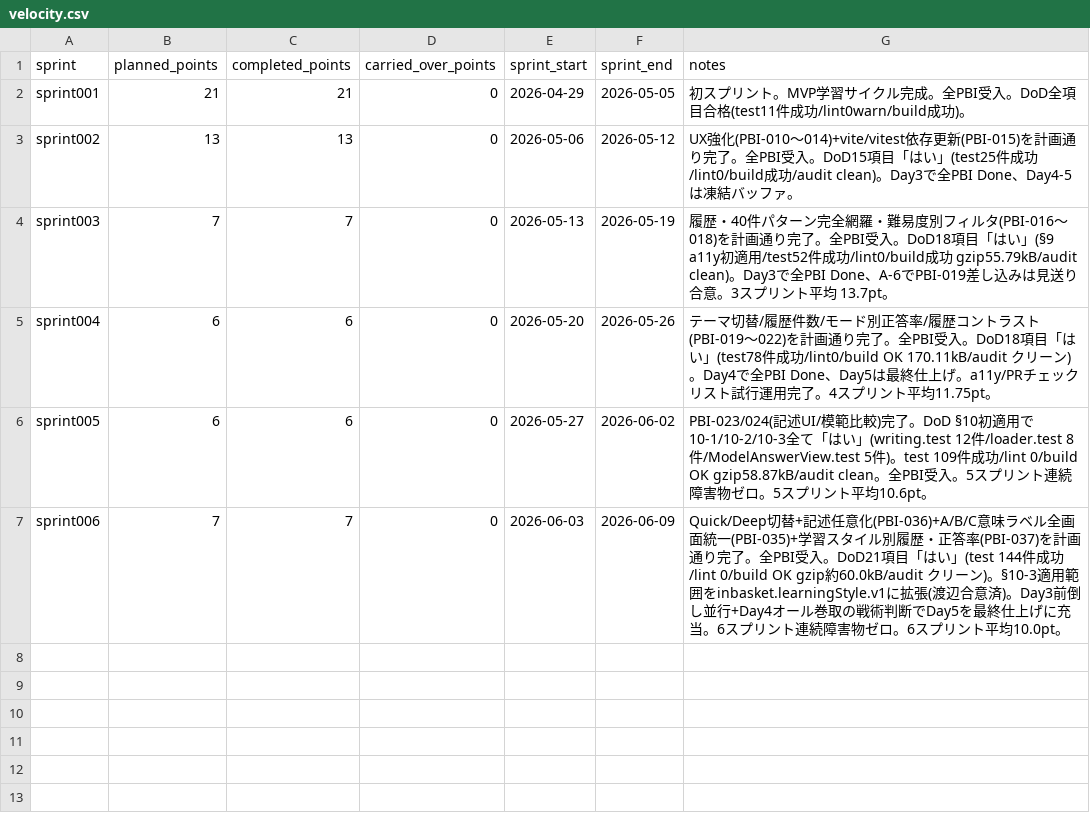
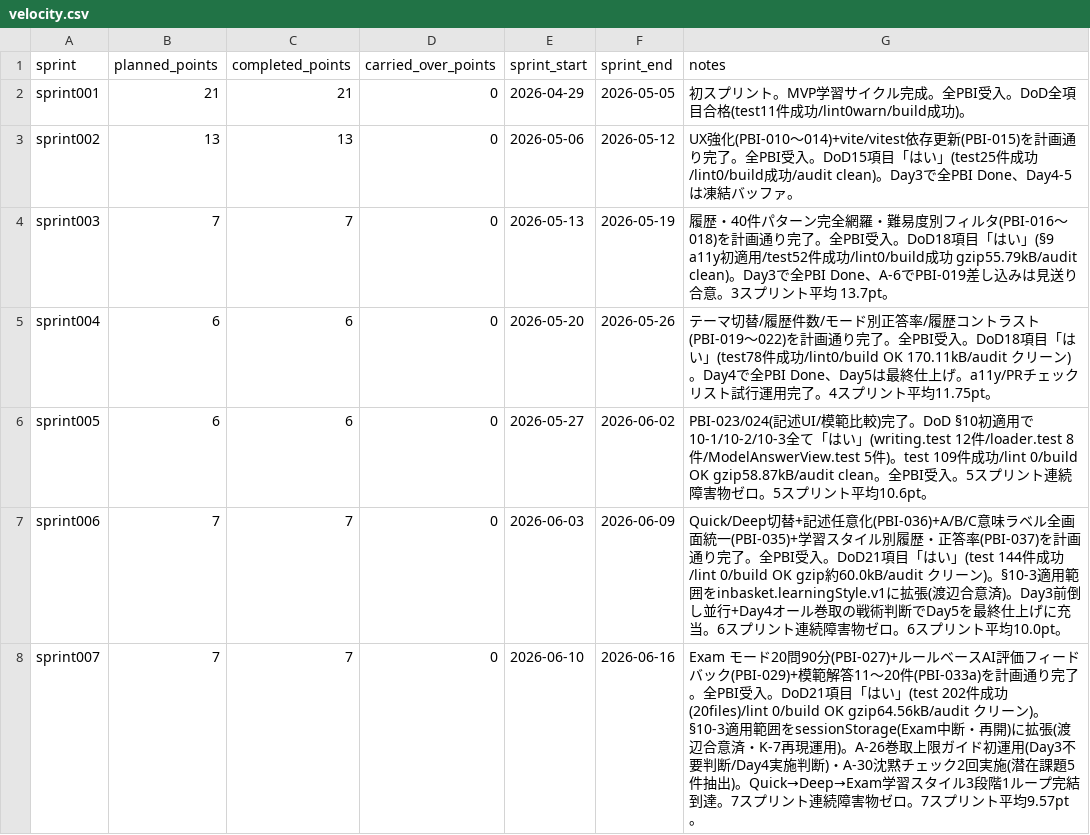
Before and after one commit to mitsuo119/innbuskcet-app, a CSV file: scrum/velocity.csv, drawn as a sheet; the diff names each change by its address in the sheet, - before the commit and + after, or states it on an @@ line.

```diff
--- a/scrum/velocity.csv
+++ b/scrum/velocity.csv
+row 8: sprint007 | 7 | 7 | 0 | 2026-06-10 | 2026-06-16 | Exam モード20問90分(PBI-027)+ルールベースAI評価フィードバック(PBI-029)+模範解答11〜20件(PBI-033a)を計画通り完了。全PBI受入。DoD21項目「はい」(test 202件成功(20files)/lint 0/build OK gzip64.56kB/audit クリーン)。§10-3適用範囲をsessionStorage(Exam中断・再開)に拡張(渡辺合意済・K-7再現運用)。A-26巻取上限ガイド初運用(Day3不要判断/Day4実施判断)・A-30沈黙チェック2回実施(潜在課題5件抽出)。Quick→Deep→Exam学習スタイル3段階1ループ完結到達。7スプリント連続障害物ゼロ。7スプリント平均9.57pt。
```
Also changed, not shown: scrum/product_backlog.csv, scrum/product_backlog_done.csv, 1 other file.
